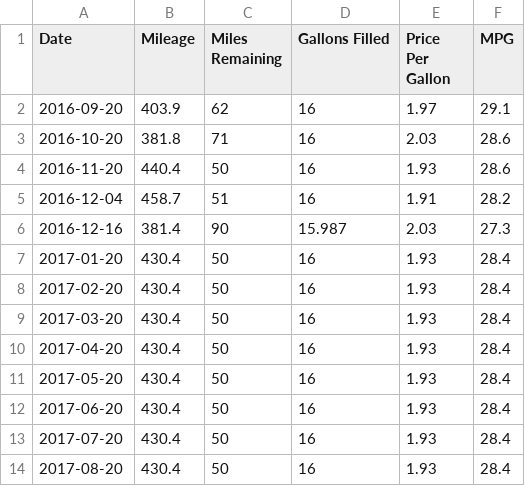
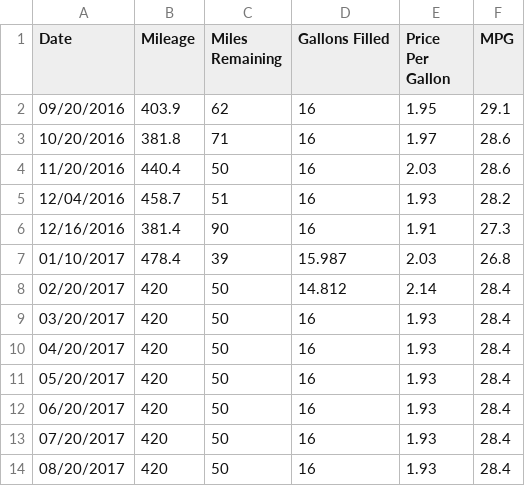
Before and after one commit to SIZMW/car-mileage-visualization, a TSV file: data.tsv, drawn as a sheet.

Commit message:
Added data for 01/10/2017. Shifted all price data by one fillup back to line up each fillup with the miles driven during that fillup.

```diff
--- a/data.tsv
+++ b/data.tsv
@@ -1,14 +1,14 @@
 Date	Mileage	Miles Remaining	Gallons Filled	Price Per Gallon	MPG
-2016-09-20	403.9	62	16	1.97	29.1
-2016-10-20	381.8	71	16	2.03	28.6
-2016-11-20	440.4	50	16	1.93	28.6
-2016-12-04	458.7	51	16	1.91	28.2
-2016-12-16	381.4	90	15.987	2.03	27.3
-2017-01-20	430.4	50	16	1.93	28.4
-2017-02-20	430.4	50	16	1.93	28.4
-2017-03-20	430.4	50	16	1.93	28.4
-2017-04-20	430.4	50	16	1.93	28.4
-2017-05-20	430.4	50	16	1.93	28.4
-2017-06-20	430.4	50	16	1.93	28.4
-2017-07-20	430.4	50	16	1.93	28.4
-2017-08-20	430.4	50	16	1.93	28.4
+09/20/2016	403.9	62	16	1.95	29.1
+10/20/2016	381.8	71	16	1.97	28.6
+11/20/2016	440.4	50	16	2.03	28.6
+12/04/2016	458.7	51	16	1.93	28.2
+12/16/2016	381.4	90	16	1.91	27.3
+01/10/2017	478.4	39	15.987	2.03	26.8
+02/20/2017	420	50	14.812	2.14	28.4
+03/20/2017	420	50	16	1.93	28.4
+04/20/2017	420	50	16	1.93	28.4
+05/20/2017	420	50	16	1.93	28.4
+06/20/2017	420	50	16	1.93	28.4
+07/20/2017	420	50	16	1.93	28.4
+08/20/2017	420	50	16	1.93	28.4
```
